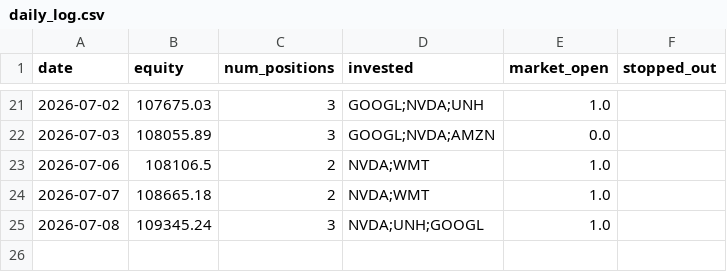
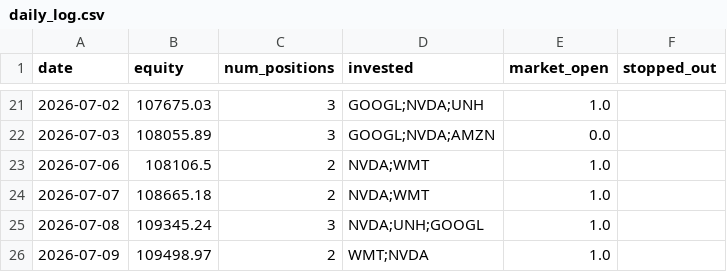
Before and after one commit to ryanchan339/stock-trade-server, a CSV file: results/daily_log.csv, drawn as a sheet; only a part is shown, gaps mark what is left out; the diff names each change by its address in the sheet, - before the commit and + after, or states it on an @@ line.

```diff
--- a/results/daily_log.csv
+++ b/results/daily_log.csv
+row 26: 2026-07-09 | 109498.97 | 2 | WMT;NVDA | 1.0
```
Also changed, not shown: 2 other files.
